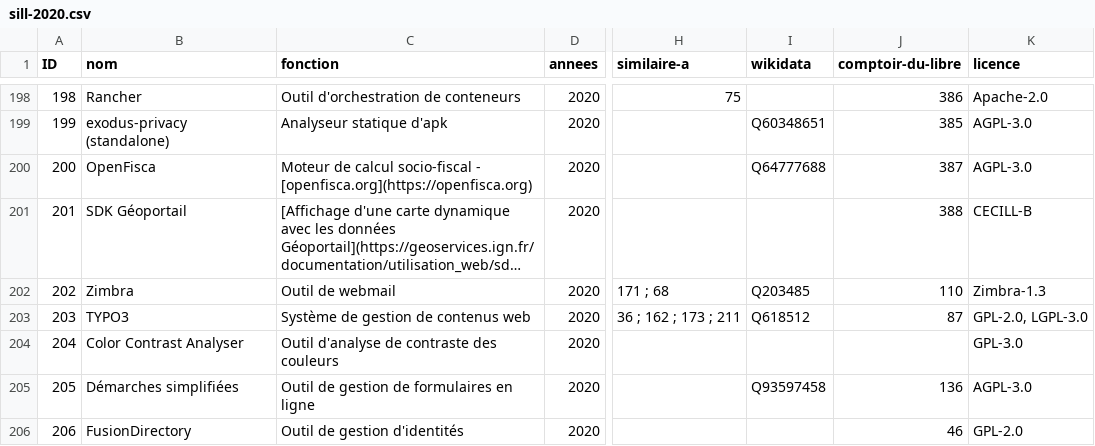
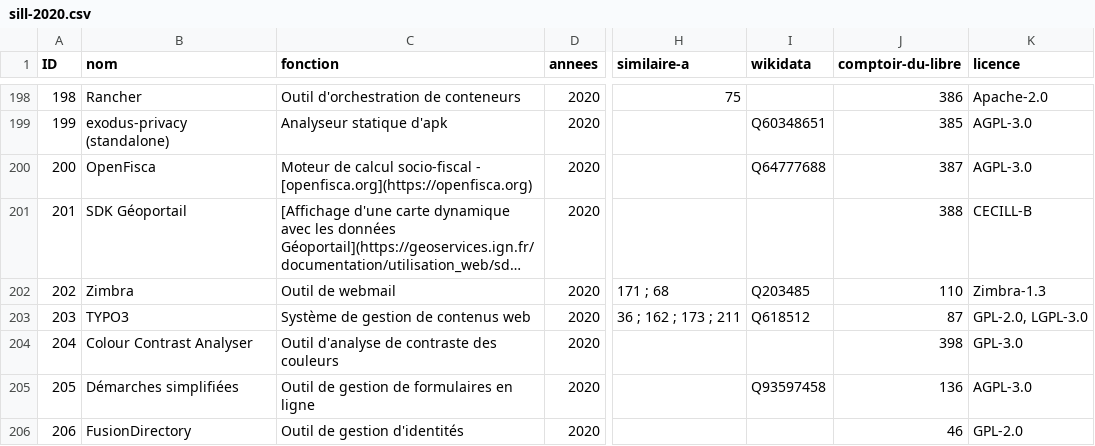
Before and after one commit to dzc34/sill, a CSV file: 2020/sill-2020.csv, drawn as a sheet; only a part is shown, gaps mark what is left out; long unchanged cells end in …; the diff names each change by its address in the sheet, - before the commit and + after, or states it on an @@ line.

Commit message:
Ajout de l'ID comptoir pour 1 logiciel (SILL-2020) : Colour Contrast Analyser

```diff
--- a/2020/sill-2020.csv
+++ b/2020/sill-2020.csv
-B204 (nom): Color Contrast Analyser
+B204 (nom): Colour Contrast Analyser
-J204 (comptoir-du-libre): (empty)
+J204 (comptoir-du-libre): 398
```
